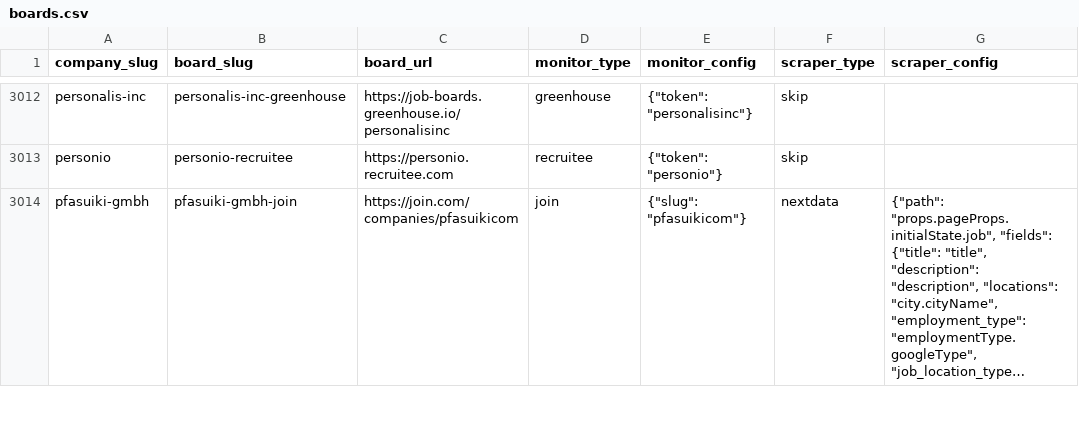
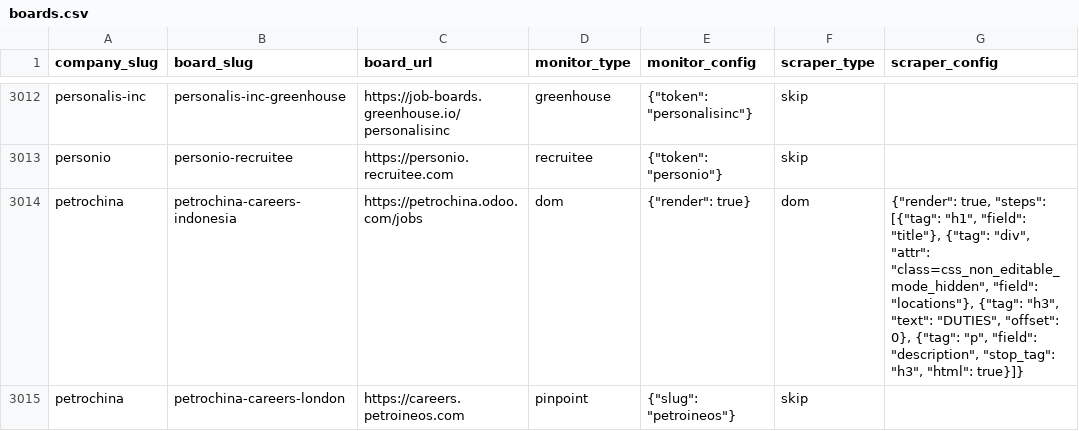
Before and after one commit to cclts/jobseek, a CSV file: apps/crawler/data/boards.csv, drawn as a sheet; only a part is shown, gaps mark what is left out; the shorter side is filled out with more unchanged rows; long unchanged cells end in …; the diff covers the shown part only; the diff names each change by its address in the sheet, - before the commit and + after, or states it on an @@ line.

```diff
--- a/apps/crawler/data/boards.csv
+++ b/apps/crawler/data/boards.csv
+row 3014: petrochina | petrochina-careers-indonesia | https://petrochina.odoo.com/jobs | dom | {"render": true} | dom | {"render": true, "steps": [{"tag": "h1", "field": "title"}, {"tag": "div", "attr": "class=css_non_editable_mode_hidden", "field": "locations"}, {"tag": "h3", "text": "DUTIES", "offset": 0}, {"tag": "p", "field": "description", "stop_tag": "h3", "html": true}]}
+row 3015: petrochina | petrochina-careers-london | https://careers.petroineos.com | pinpoint | {"slug": "petroineos"} | skip
```
Also changed, not shown: 2 added rows elsewhere in this file, 4 other files.
